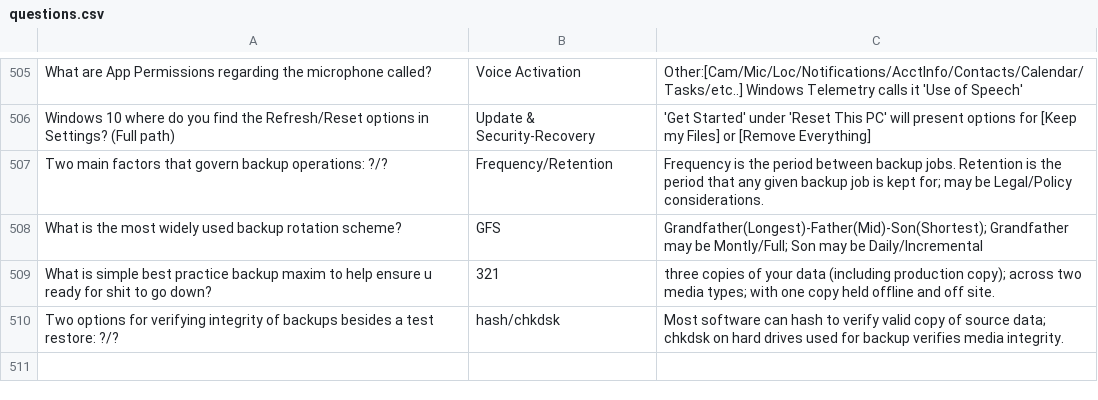
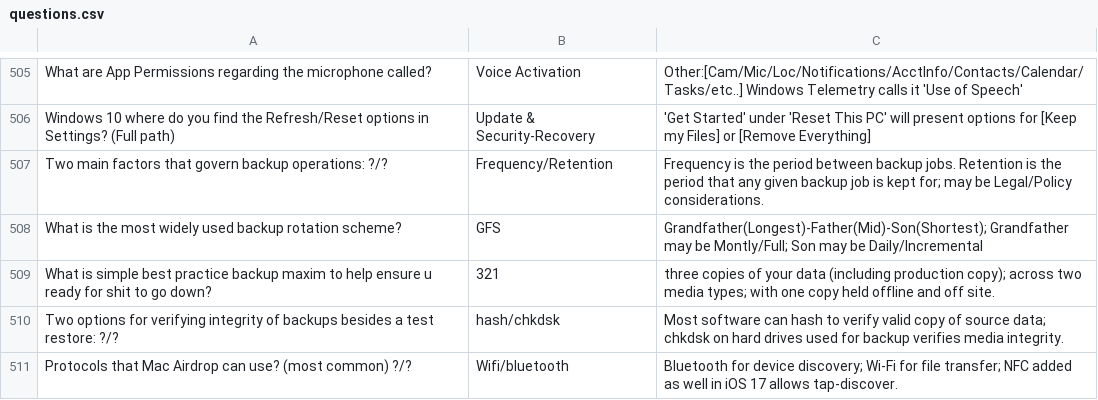
Before and after one commit to basinx/MemoryGame, a CSV file: questions.csv, drawn as a sheet; only a part is shown, gaps mark what is left out.

Commit message:
go

```diff
--- a/questions.csv
+++ b/questions.csv
@@ -510 +510,2 @@ What is simple best practice backup maxim to help ensure u ready for shit to go
 Two options for verifying integrity of backups besides a test restore: ?/?, hash/chkdsk, Most software can hash to verify valid copy of source data; chkdsk on hard drives used for backup verifies media integrity.
+Protocols that Mac Airdrop can use? (most common) ?/?, Wifi/bluetooth, Bluetooth for device discovery; Wi-Fi for file transfer; NFC added as well in iOS 17 allows tap-discover.
```
